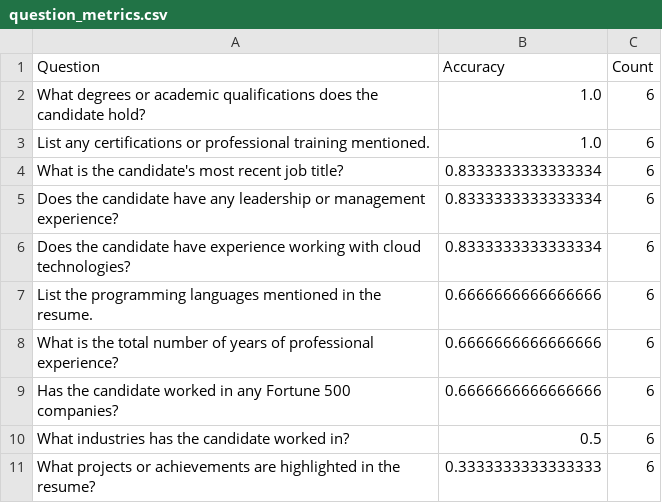
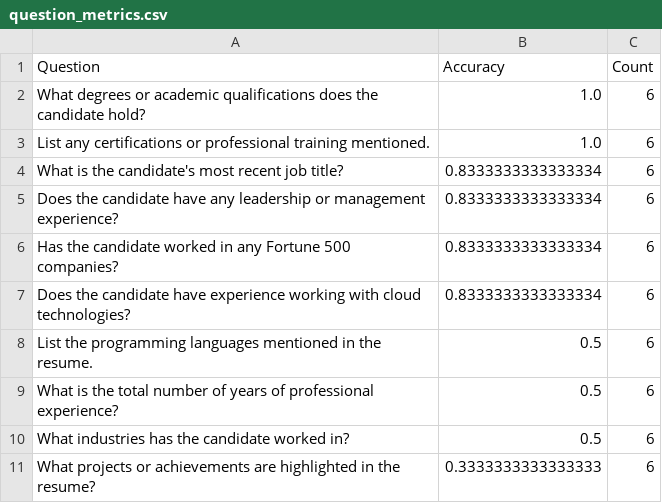
Before and after one commit to eliekawerk/llm-zero-to-hero, a CSV file: workshop_3/outputs/question_metrics.csv, drawn as a sheet.

```diff
--- a/workshop_3/outputs/question_metrics.csv
+++ b/workshop_3/outputs/question_metrics.csv
@@ -5,6 +5,6 @@ What is the candidate's most recent job title?,0.8333333333333334,6
 Does the candidate have any leadership or management experience?,0.8333333333333334,6
+Has the candidate worked in any Fortune 500 companies?,0.8333333333333334,6
 Does the candidate have experience working with cloud technologies?,0.8333333333333334,6
-List the programming languages mentioned in the resume.,0.6666666666666666,6
-What is the total number of years of professional experience?,0.6666666666666666,6
-Has the candidate worked in any Fortune 500 companies?,0.6666666666666666,6
+List the programming languages mentioned in the resume.,0.5,6
+What is the total number of years of professional experience?,0.5,6
 What industries has the candidate worked in?,0.5,6
```
Also changed, not shown: 15 other files.
